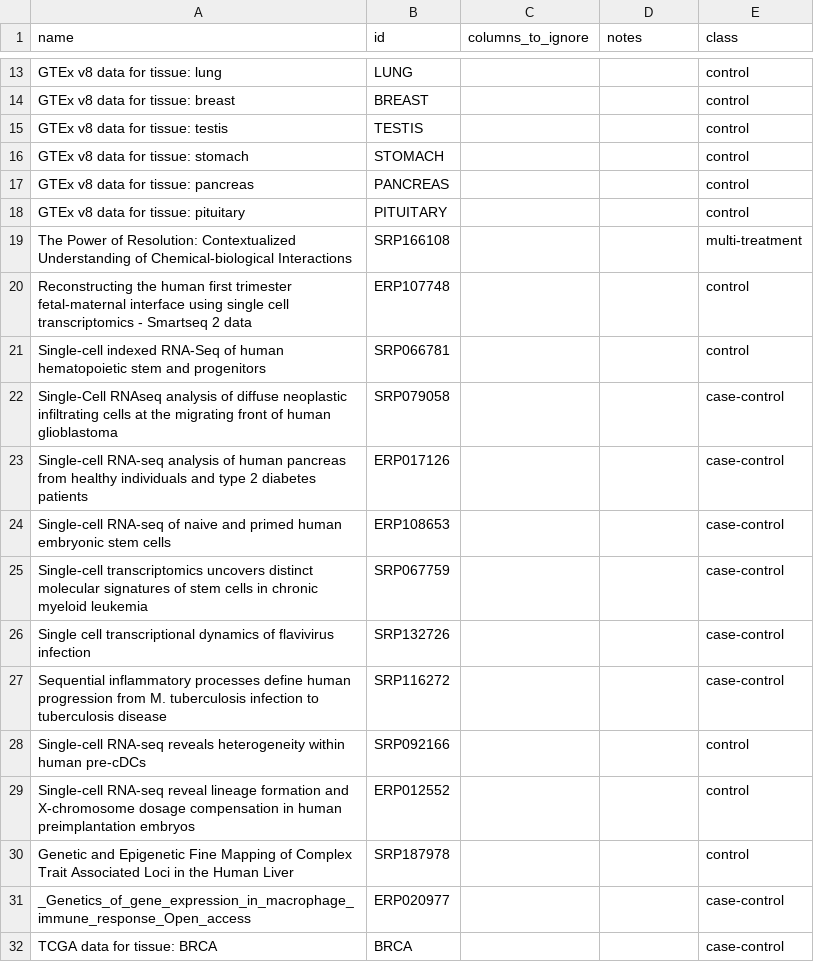
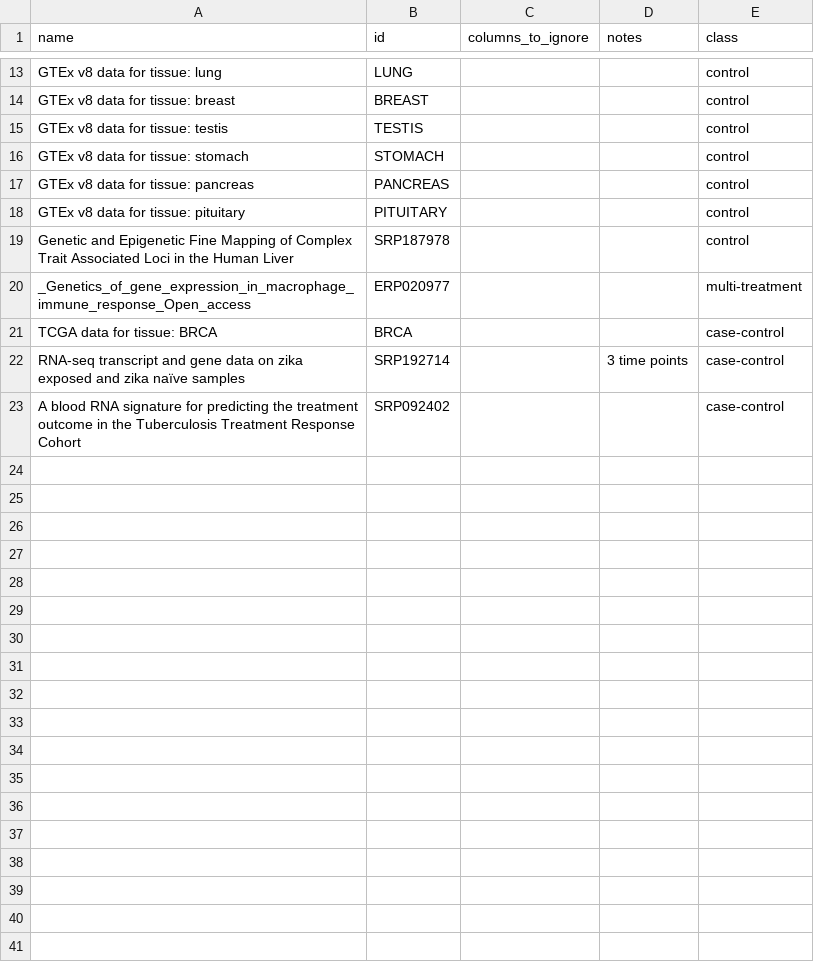
Before and after one commit to Wolfffff/exp_var, a CSV file: recount3_metadata.csv, drawn as a sheet; only a part is shown, gaps mark what is left out.

Commit message:
Removing single cell data and adding TCGA fix

```diff
--- a/recount3_metadata.csv
+++ b/recount3_metadata.csv
@@ -18,15 +18,6 @@ GTEx v8 data for tissue: pancreas,PANCREAS,,,control
 GTEx v8 data for tissue: pituitary,PITUITARY,,,control
-The Power of Resolution: Contextualized Understanding of Chemical-biological Interactions,SRP166108,,,multi-treatment
-Reconstructing the human first trimester fetal-maternal interface using single cell transcriptomics - Smartseq 2 data,ERP107748,,,control
-Single-cell indexed RNA-Seq of human hematopoietic stem and progenitors,SRP066781,,,control
-Single-Cell RNAseq analysis of diffuse neoplastic infiltrating cells at the migrating front of human glioblastoma,SRP079058,,,case-control
-Single-cell RNA-seq analysis of human pancreas from healthy individuals and type 2 diabetes patients,ERP017126,,,case-control
-Single-cell RNA-seq of naive and primed human embryonic stem cells,ERP108653,,,case-control
-Single-cell transcriptomics uncovers distinct molecular signatures of stem cells in chronic myeloid leukemia,SRP067759,,,case-control
-Single cell transcriptional dynamics of flavivirus infection,SRP132726,,,case-control
-Sequential inflammatory processes define human progression from M. tuberculosis infection to tuberculosis disease,SRP116272,,,case-control
-Single-cell RNA-seq reveals heterogeneity within human pre-cDCs,SRP092166,,,control
-Single-cell RNA-seq reveal lineage formation and X-chromosome dosage compensation in human preimplantation embryos,ERP012552,,,control
 Genetic and Epigenetic Fine Mapping of Complex Trait Associated Loci in the Human Liver,SRP187978,,,control
-_Genetics_of_gene_expression_in_macrophage_immune_response_Open_access,ERP020977,,,case-control
+_Genetics_of_gene_expression_in_macrophage_immune_response_Open_access,ERP020977,,,multi-treatment
 TCGA data for tissue: BRCA,BRCA,,,case-control
+RNA-seq transcript and gene data on zika exposed and zika naïve samples,SRP192714,,3 time points,case-control
+A blood RNA signature for predicting the treatment outcome in the Tuberculosis Treatment Response Cohort,SRP092402,,,case-control
```
Also changed, not shown: 1 other file.
